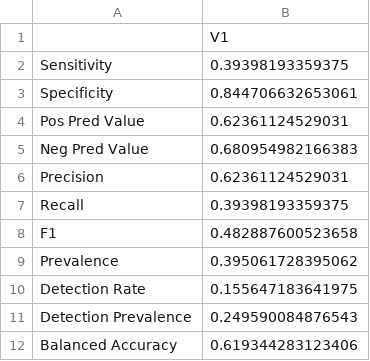
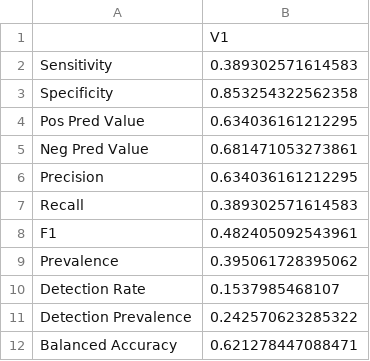
Before and after one commit to cglorsung/schizophrenia-ann-classifier-DDI-FINAL, a CSV file: Results/caretOutput/TrainingConfMatClasses.csv, drawn as a sheet.

Commit message:
Run with trainControl num=100

```diff
--- a/Results/caretOutput/TrainingConfMatClasses.csv
+++ b/Results/caretOutput/TrainingConfMatClasses.csv
@@ -1,12 +1,12 @@
 "","V1"
-"Sensitivity",0.39398193359375
-"Specificity",0.844706632653061
-"Pos Pred Value",0.62361124529031
-"Neg Pred Value",0.680954982166383
-"Precision",0.62361124529031
-"Recall",0.39398193359375
-"F1",0.482887600523658
+"Sensitivity",0.389302571614583
+"Specificity",0.853254322562358
+"Pos Pred Value",0.634036161212295
+"Neg Pred Value",0.681471053273861
+"Precision",0.634036161212295
+"Recall",0.389302571614583
+"F1",0.482405092543961
 "Prevalence",0.395061728395062
-"Detection Rate",0.155647183641975
-"Detection Prevalence",0.249590084876543
-"Balanced Accuracy",0.619344283123406
+"Detection Rate",0.1537985468107
+"Detection Prevalence",0.242570623285322
+"Balanced Accuracy",0.621278447088471
```
Also changed, not shown: Results/caretOutput/TestingConfMatClasses.csv, Results/caretOutput/TestingConfMatOverall.csv, 3 other files.
